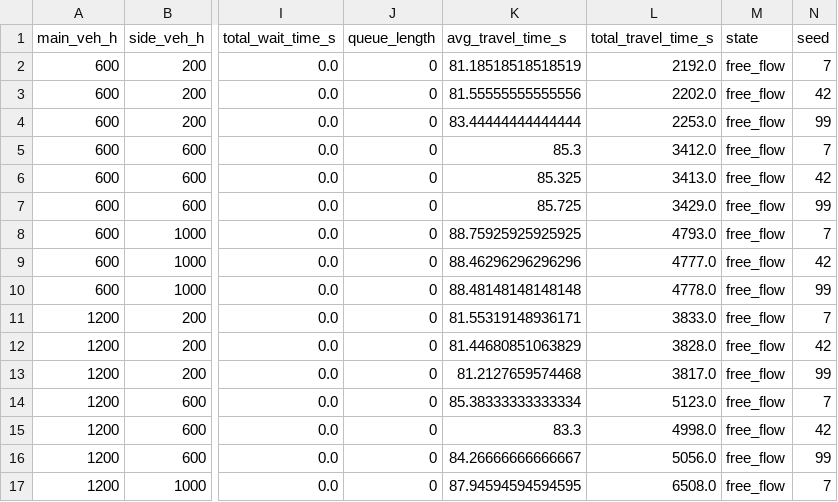
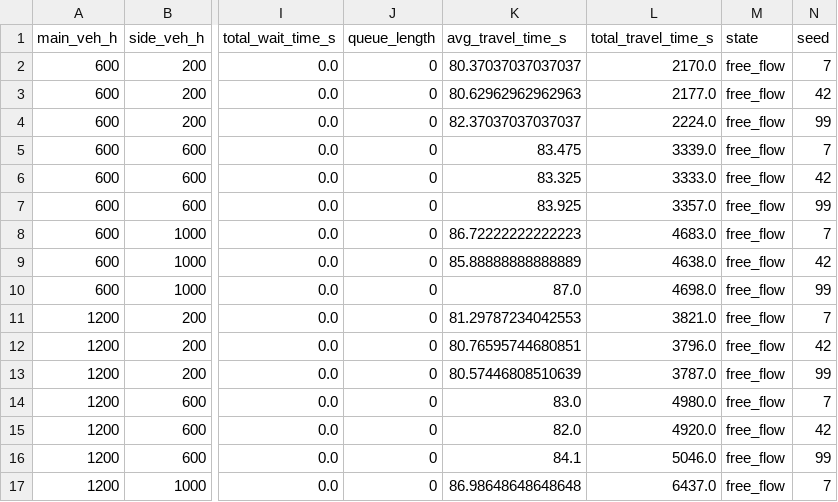
Before and after one commit to Yuika-p13-kit/traffic-merge-simulation, a CSV file: experiments/highway_merge_v3/step01_baseline/results/baseline_raw.csv, drawn as a sheet; only a part is shown, gaps mark what is left out; the diff covers the shown part only; the diff names each change by its address in the sheet, - before the commit and + after, or states it on an @@ line.

```diff
--- a/experiments/highway_merge_v3/step01_baseline/results/baseline_raw.csv
+++ b/experiments/highway_merge_v3/step01_baseline/results/baseline_raw.csv
-K2 (avg_travel_time_s): 81.18518518518519
+K2 (avg_travel_time_s): 80.37037037037037
-L2 (total_travel_time_s): 2192.0
+L2 (total_travel_time_s): 2170.0
-K3 (avg_travel_time_s): 81.55555555555556
+K3 (avg_travel_time_s): 80.62962962962963
-L3 (total_travel_time_s): 2202.0
+L3 (total_travel_time_s): 2177.0
-K4 (avg_travel_time_s): 83.44444444444444
+K4 (avg_travel_time_s): 82.37037037037037
-L4 (total_travel_time_s): 2253.0
+L4 (total_travel_time_s): 2224.0
-K5 (avg_travel_time_s): 85.3
+K5 (avg_travel_time_s): 83.475
-L5 (total_travel_time_s): 3412.0
+L5 (total_travel_time_s): 3339.0
-K6 (avg_travel_time_s): 85.325
+K6 (avg_travel_time_s): 83.325
-L6 (total_travel_time_s): 3413.0
+L6 (total_travel_time_s): 3333.0
-K7 (avg_travel_time_s): 85.725
+K7 (avg_travel_time_s): 83.925
-L7 (total_travel_time_s): 3429.0
+L7 (total_travel_time_s): 3357.0
-K8 (avg_travel_time_s): 88.75925925925925
+K8 (avg_travel_time_s): 86.72222222222223
-L8 (total_travel_time_s): 4793.0
+L8 (total_travel_time_s): 4683.0
-K9 (avg_travel_time_s): 88.46296296296296
+K9 (avg_travel_time_s): 85.88888888888889
-L9 (total_travel_time_s): 4777.0
+L9 (total_travel_time_s): 4638.0
-K10 (avg_travel_time_s): 88.48148148148148
+K10 (avg_travel_time_s): 87.0
-L10 (total_travel_time_s): 4778.0
+L10 (total_travel_time_s): 4698.0
-K11 (avg_travel_time_s): 81.55319148936171
+K11 (avg_travel_time_s): 81.29787234042553
-L11 (total_travel_time_s): 3833.0
+L11 (total_travel_time_s): 3821.0
-K12 (avg_travel_time_s): 81.44680851063829
+K12 (avg_travel_time_s): 80.76595744680851
-L12 (total_travel_time_s): 3828.0
+L12 (total_travel_time_s): 3796.0
-K13 (avg_travel_time_s): 81.2127659574468
+K13 (avg_travel_time_s): 80.57446808510639
-L13 (total_travel_time_s): 3817.0
+L13 (total_travel_time_s): 3787.0
-K14 (avg_travel_time_s): 85.38333333333334
+K14 (avg_travel_time_s): 83.0
-L14 (total_travel_time_s): 5123.0
+L14 (total_travel_time_s): 4980.0
-K15 (avg_travel_time_s): 83.3
+K15 (avg_travel_time_s): 82.0
-L15 (total_travel_time_s): 4998.0
+L15 (total_travel_time_s): 4920.0
-K16 (avg_travel_time_s): 84.26666666666667
+K16 (avg_travel_time_s): 84.1
-L16 (total_travel_time_s): 5056.0
+L16 (total_travel_time_s): 5046.0
-K17 (avg_travel_time_s): 87.94594594594595
+K17 (avg_travel_time_s): 86.98648648648648
-L17 (total_travel_time_s): 6508.0
+L17 (total_travel_time_s): 6437.0
```
Also changed, not shown: 22 edited cells elsewhere in this file, experiments/highway_merge_v3/step02_throughput/results/refined_50veh_h/throughput_raw.csv, experiments/highway_merge_v3/step02_throughput/results/refined_50veh_h/throughput_summary.csv, 6 other files.
